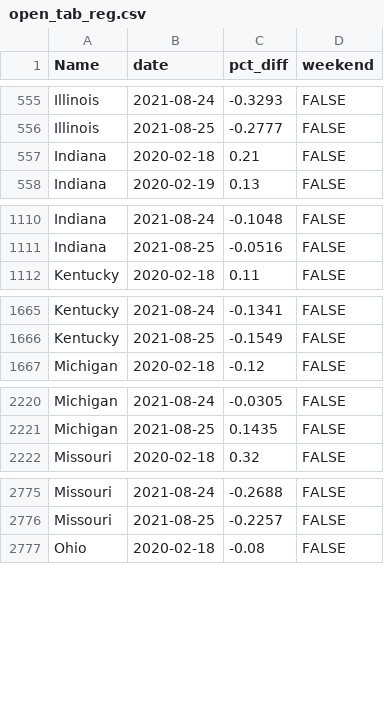
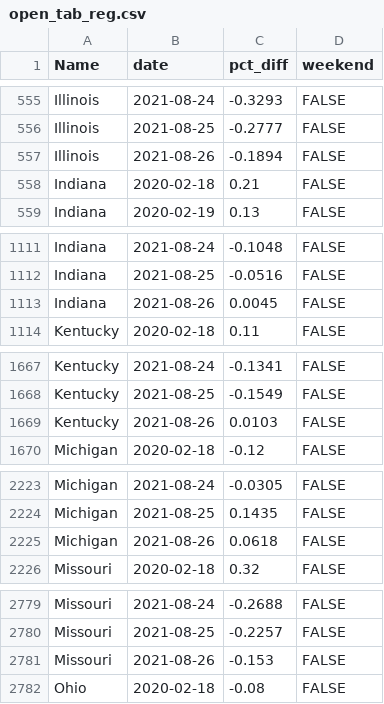
Before and after one commit to ercbk/IndianaCOVID19TrackerData, a CSV file: inst/extdata/open_tab_reg.csv, drawn as a sheet; only a part is shown, gaps mark what is left out; the diff covers the shown part only.

```diff
--- a/inst/extdata/open_tab_reg.csv
+++ b/inst/extdata/open_tab_reg.csv
@@ -556,2 +556,3 @@ Illinois,2021-08-24,-0.3293,FALSE
 Illinois,2021-08-25,-0.2777,FALSE
+Illinois,2021-08-26,-0.1894,FALSE
 Indiana,2020-02-18,0.21,FALSE
@@ -1111,2 +1112,3 @@ Indiana,2021-08-24,-0.1048,FALSE
 Indiana,2021-08-25,-0.0516,FALSE
+Indiana,2021-08-26,0.0045,FALSE
 Kentucky,2020-02-18,0.11,FALSE
@@ -1666,2 +1668,3 @@ Kentucky,2021-08-24,-0.1341,FALSE
 Kentucky,2021-08-25,-0.1549,FALSE
+Kentucky,2021-08-26,0.0103,FALSE
 Michigan,2020-02-18,-0.12,FALSE
@@ -2221,2 +2224,3 @@ Michigan,2021-08-24,-0.0305,FALSE
 Michigan,2021-08-25,0.1435,FALSE
+Michigan,2021-08-26,0.0618,FALSE
 Missouri,2020-02-18,0.32,FALSE
@@ -2776,2 +2780,3 @@ Missouri,2021-08-24,-0.2688,FALSE
 Missouri,2021-08-25,-0.2257,FALSE
+Missouri,2021-08-26,-0.153,FALSE
 Ohio,2020-02-18,-0.08,FALSE
```
Also changed, not shown: 1 added row elsewhere in this file, inst/extdata/age_cases_heat.csv, inst/extdata/age_death_line.csv, 15 other files.
